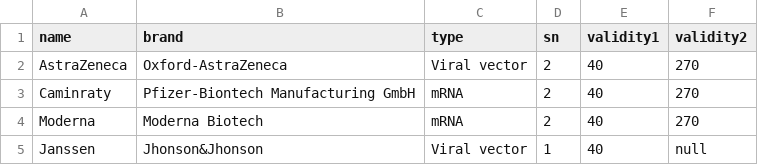
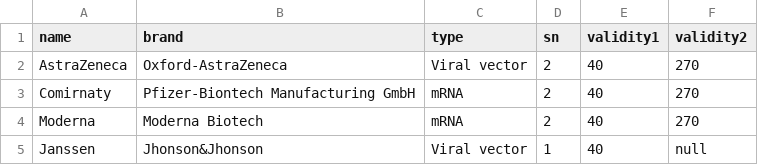
Before and after one commit to VladMarianCimpeanu/SMBUD-project, a CSV file: MongoDB_assignment/datasets/vaccines.csv, drawn as a sheet.

Commit message:
added command to extend validity of certificates

```diff
--- a/MongoDB_assignment/datasets/vaccines.csv
+++ b/MongoDB_assignment/datasets/vaccines.csv
@@ -2,3 +2,3 @@ name,brand,type,sn,validity1,validity2
 AstraZeneca,Oxford-AstraZeneca,Viral vector,2,40,270
-Caminraty,Pfizer-Biontech Manufacturing GmbH,mRNA,2,40,270
+Comirnaty,Pfizer-Biontech Manufacturing GmbH,mRNA,2,40,270
 Moderna,Moderna Biotech,mRNA,2,40,270
```
Also changed, not shown: 2 other files.
